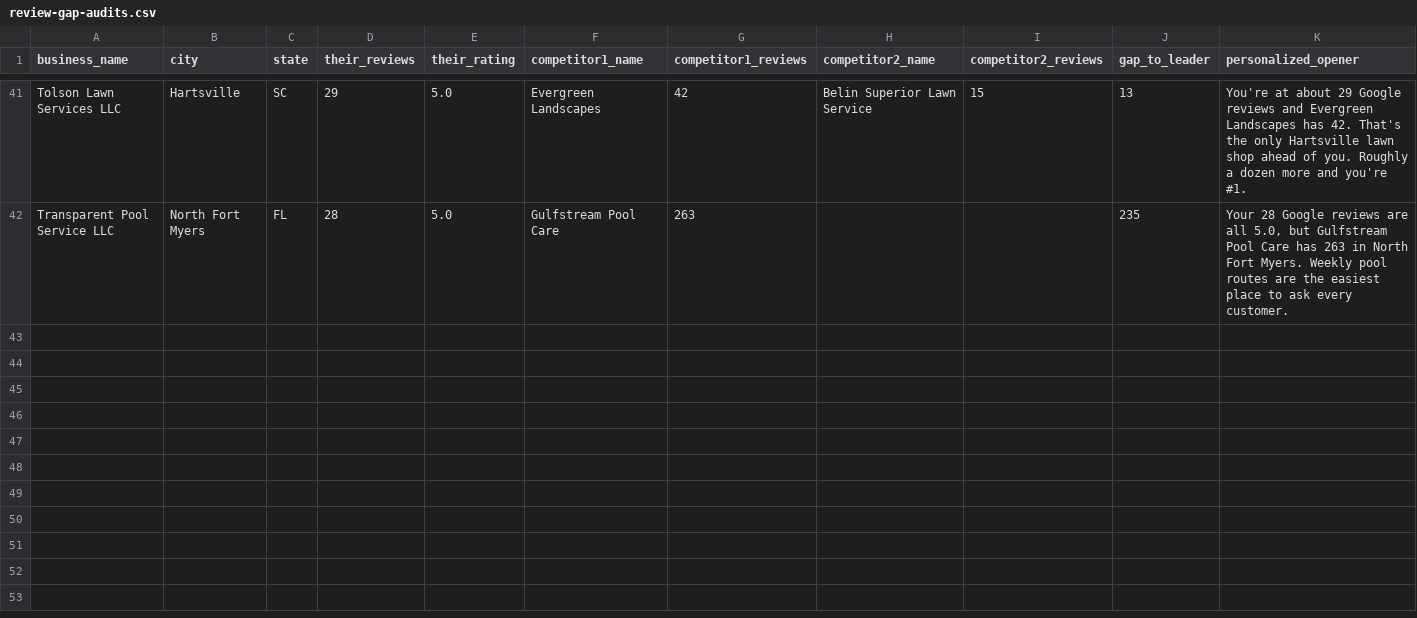
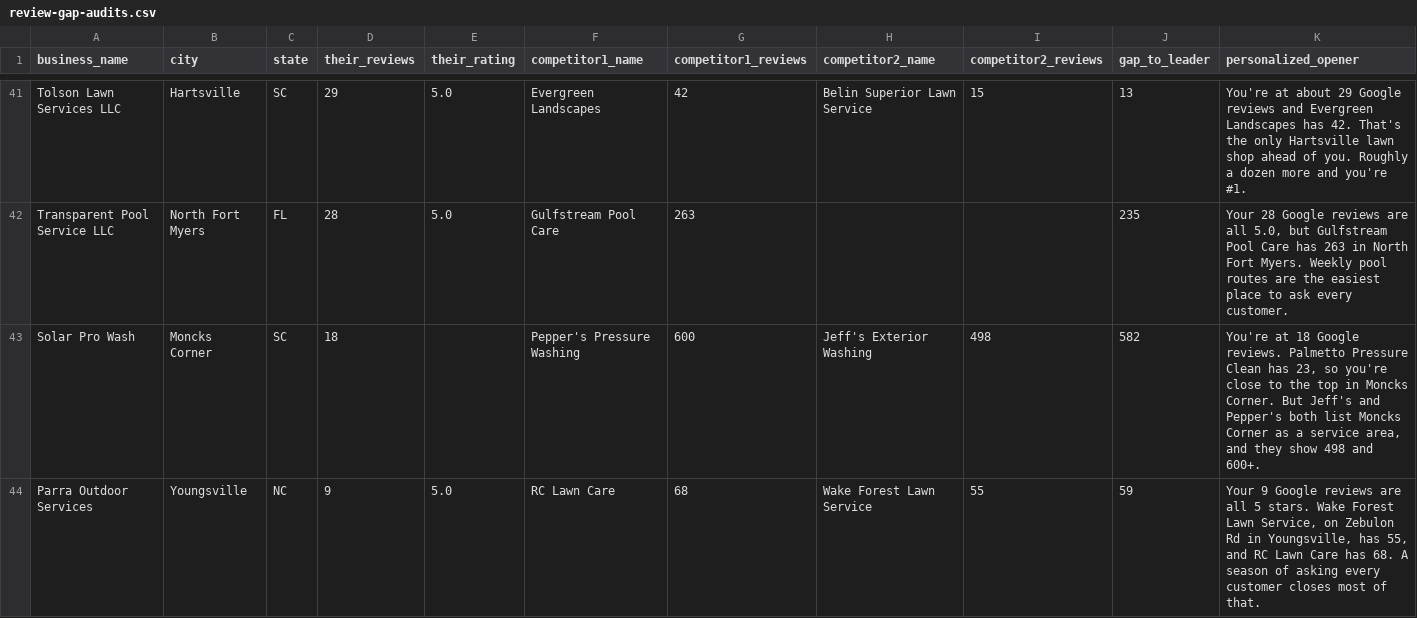
Before and after one commit to realnickd31/reviewask, a CSV file: gtm/audits/review-gap-audits.csv, drawn as a sheet; only a part is shown, gaps mark what is left out; rows hold the shown columns only; the diff covers the shown part only; the diff names each change by its address in the sheet, - before the commit and + after, or states it on an @@ line.

Commit message:
7 review-gap audits; +50 Jobber Sites prospects (section M); link calculator from home + for-jobber

```diff
--- a/gtm/audits/review-gap-audits.csv
+++ b/gtm/audits/review-gap-audits.csv
+row 43: Solar Pro Wash | Moncks Corner | SC | 18 |  | Pepper's Pressure Washing | 600 | Jeff's Exterior Washing | 498 | 582 | You're at 18 Google reviews. Palmetto Pressure Clean has 23, so you're close to the top in Moncks Corner. But Jeff's and Pepper's both list Moncks Corner as a service area, and they show 498 and 600+.
+row 44: Parra Outdoor Services | Youngsville | NC | 9 | 5.0 | RC Lawn Care | 68 | Wake Forest Lawn Service | 55 | 59 | Your 9 Google reviews are all 5 stars. Wake Forest Lawn Service, on Zebulon Rd in Youngsville, has 55, and RC Lawn Care has 68. A season of asking every customer closes most of that.
```
Also changed, not shown: 5 added rows elsewhere in this file, 7 other files.
